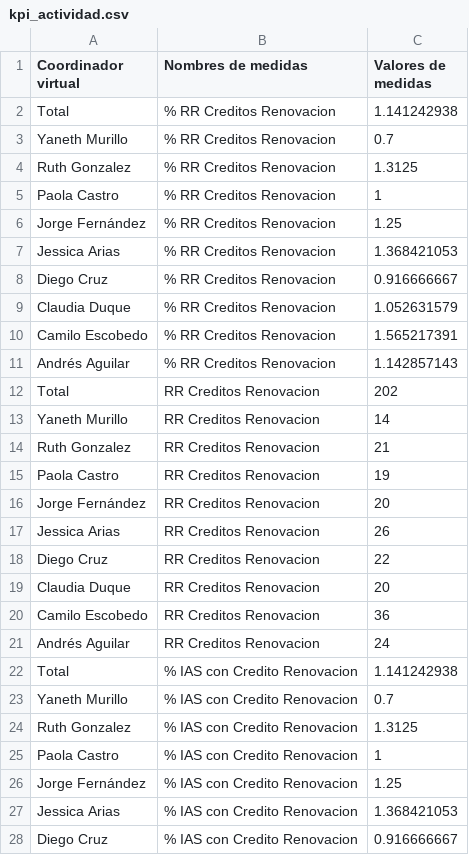
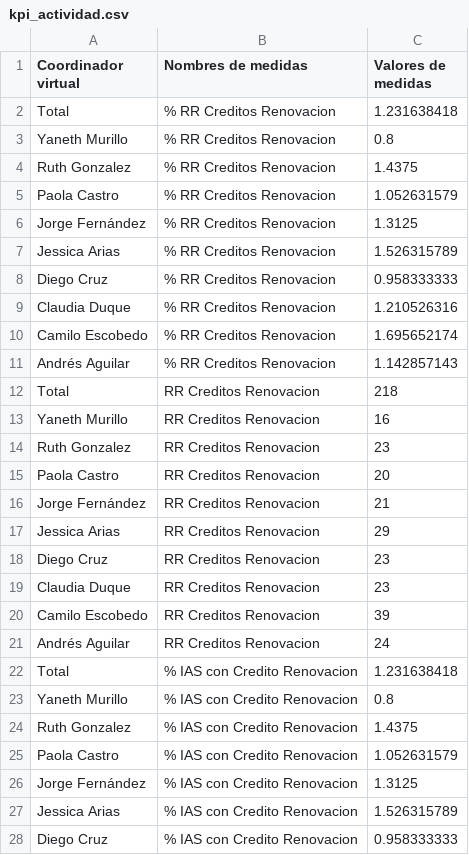
Before and after one commit to chopper210397/FINTECH, a CSV file: kpi_actividad.csv, drawn as a sheet; only a part is shown; the diff covers the shown part only.

```diff
--- a/kpi_actividad.csv
+++ b/kpi_actividad.csv
@@ -1,28 +1,28 @@
 Coordinador virtual,Nombres de medidas,Valores de medidas
-Total,% RR Creditos Renovacion,1.141242938
-Yaneth Murillo,% RR Creditos Renovacion,0.7
-Ruth Gonzalez,% RR Creditos Renovacion,1.3125
-Paola Castro,% RR Creditos Renovacion,1
-Jorge Fernández,% RR Creditos Renovacion,1.25
-Jessica Arias,% RR Creditos Renovacion,1.368421053
-Diego Cruz,% RR Creditos Renovacion,0.916666667
-Claudia Duque,% RR Creditos Renovacion,1.052631579
-Camilo Escobedo,% RR Creditos Renovacion,1.565217391
+Total,% RR Creditos Renovacion,1.231638418
+Yaneth Murillo,% RR Creditos Renovacion,0.8
+Ruth Gonzalez,% RR Creditos Renovacion,1.4375
+Paola Castro,% RR Creditos Renovacion,1.052631579
+Jorge Fernández,% RR Creditos Renovacion,1.3125
+Jessica Arias,% RR Creditos Renovacion,1.526315789
+Diego Cruz,% RR Creditos Renovacion,0.958333333
+Claudia Duque,% RR Creditos Renovacion,1.210526316
+Camilo Escobedo,% RR Creditos Renovacion,1.695652174
 Andrés Aguilar,% RR Creditos Renovacion,1.142857143
-Total,RR Creditos Renovacion,202
-Yaneth Murillo,RR Creditos Renovacion,14
-Ruth Gonzalez,RR Creditos Renovacion,21
-Paola Castro,RR Creditos Renovacion,19
-Jorge Fernández,RR Creditos Renovacion,20
-Jessica Arias,RR Creditos Renovacion,26
-Diego Cruz,RR Creditos Renovacion,22
-Claudia Duque,RR Creditos Renovacion,20
-Camilo Escobedo,RR Creditos Renovacion,36
+Total,RR Creditos Renovacion,218
+Yaneth Murillo,RR Creditos Renovacion,16
+Ruth Gonzalez,RR Creditos Renovacion,23
+Paola Castro,RR Creditos Renovacion,20
+Jorge Fernández,RR Creditos Renovacion,21
+Jessica Arias,RR Creditos Renovacion,29
+Diego Cruz,RR Creditos Renovacion,23
+Claudia Duque,RR Creditos Renovacion,23
+Camilo Escobedo,RR Creditos Renovacion,39
 Andrés Aguilar,RR Creditos Renovacion,24
-Total,% IAS con Credito Renovacion,1.141242938
-Yaneth Murillo,% IAS con Credito Renovacion,0.7
-Ruth Gonzalez,% IAS con Credito Renovacion,1.3125
-Paola Castro,% IAS con Credito Renovacion,1
-Jorge Fernández,% IAS con Credito Renovacion,1.25
-Jessica Arias,% IAS con Credito Renovacion,1.368421053
-Diego Cruz,% IAS con Credito Renovacion,0.916666667
+Total,% IAS con Credito Renovacion,1.231638418
+Yaneth Murillo,% IAS con Credito Renovacion,0.8
+Ruth Gonzalez,% IAS con Credito Renovacion,1.4375
+Paola Castro,% IAS con Credito Renovacion,1.052631579
+Jorge Fernández,% IAS con Credito Renovacion,1.3125
+Jessica Arias,% IAS con Credito Renovacion,1.526315789
+Diego Cruz,% IAS con Credito Renovacion,0.958333333
```
Also changed, not shown: 87 edited cells elsewhere in this file, 10 other files.
